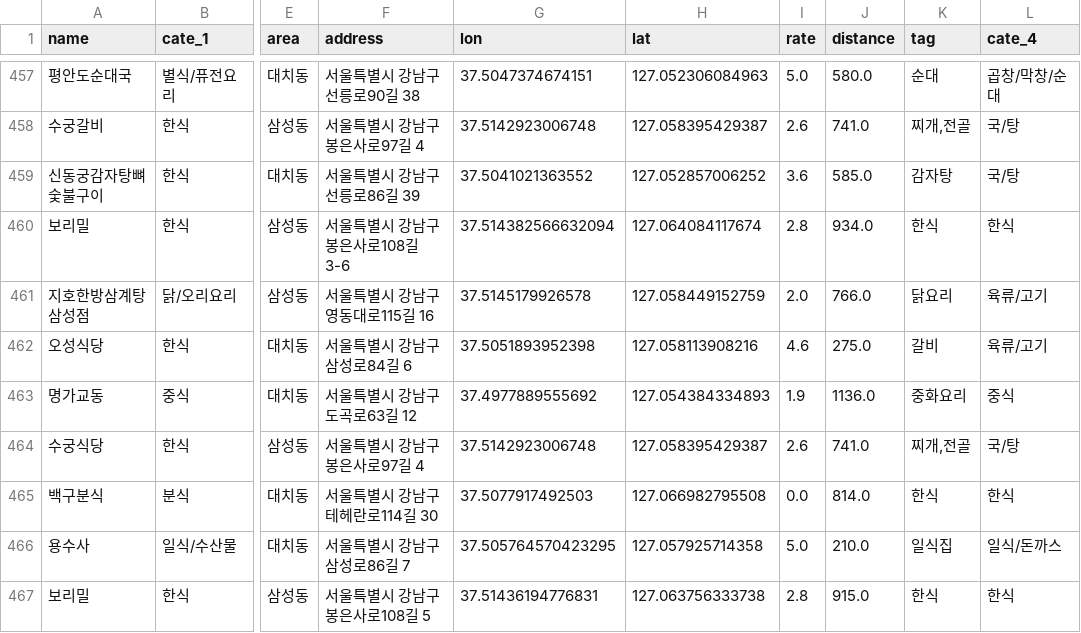
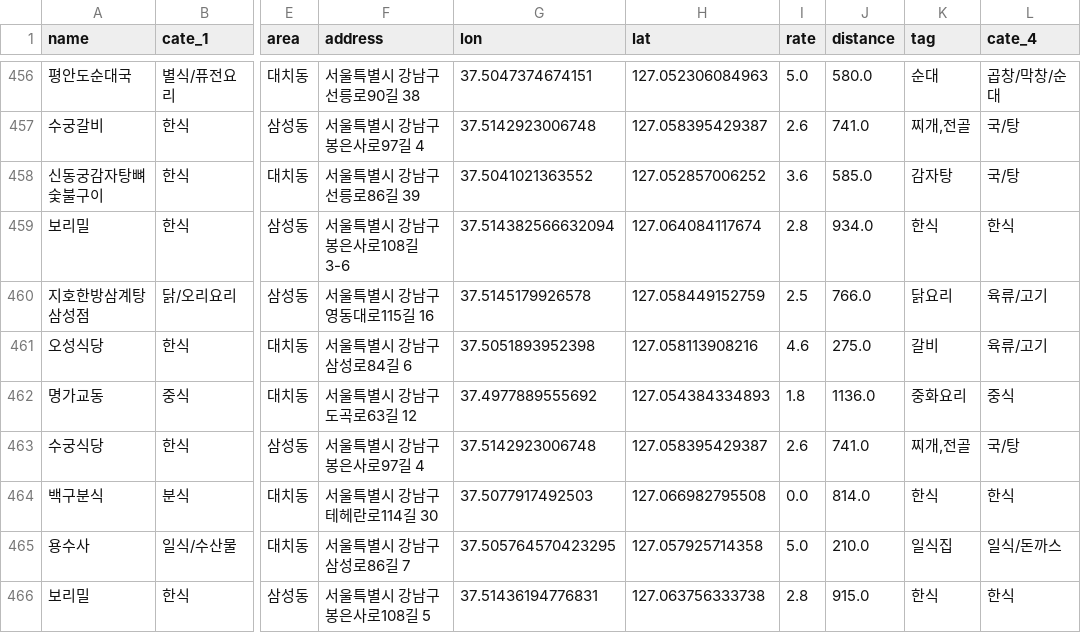
Before and after one commit to fb808/LunchMap, a CSV file: data.csv, drawn as a sheet; only a part is shown, gaps mark what is left out; addresses are those after the commit; the diff covers the shown part only; the diff names each change by its address in the sheet, - before the commit and + after, or states it on an @@ line.

```diff
--- a/data.csv
+++ b/data.csv
-I460 (rate): 2.0
+I460 (rate): 2.5
-I462 (rate): 1.9
+I462 (rate): 1.8
```
Also changed, not shown: 3 removed rows and 77 edited cells elsewhere in this file, 4 other files.
